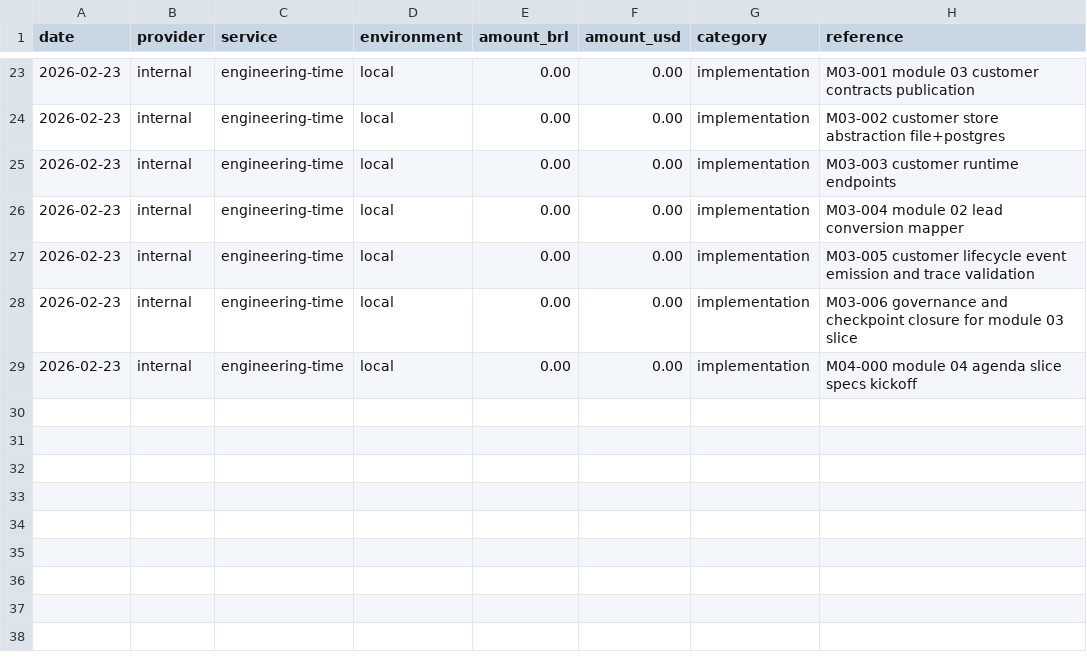
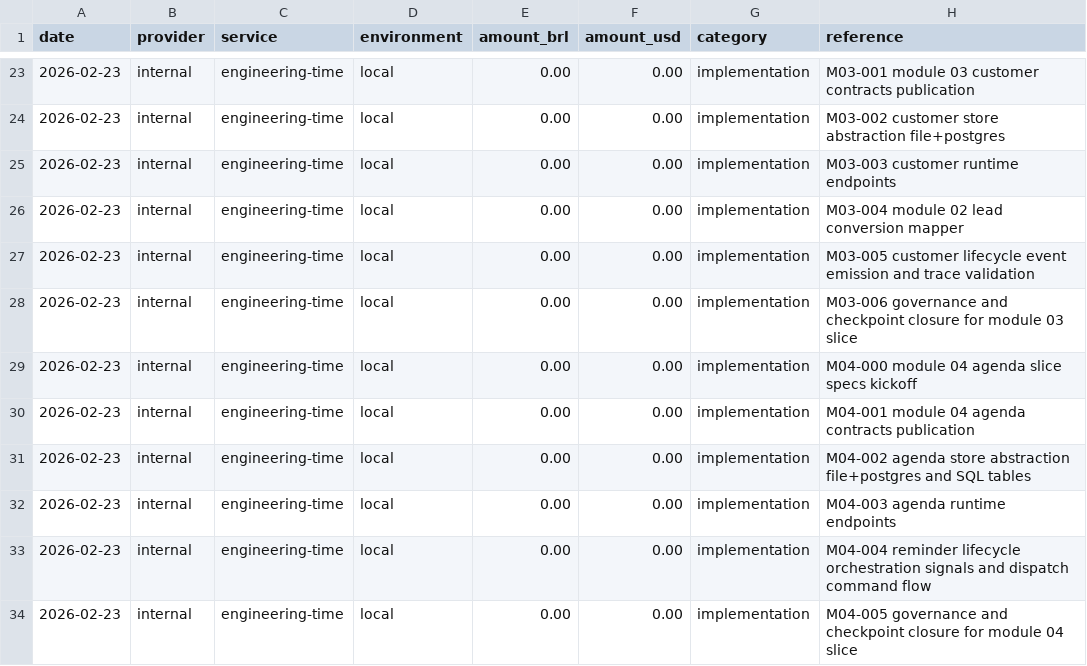
Before and after one commit to lucasricardolebre1984/SaaS, a CSV file: .specs/project/costlog.csv, drawn as a sheet; only a part is shown, gaps mark what is left out.

```diff
--- a/.specs/project/costlog.csv
+++ b/.specs/project/costlog.csv
@@ -29 +29,6 @@ date,provider,service,environment,amount_brl,amount_usd,category,reference
 2026-02-23,internal,engineering-time,local,0.00,0.00,implementation,M04-000 module 04 agenda slice specs kickoff
+2026-02-23,internal,engineering-time,local,0.00,0.00,implementation,M04-001 module 04 agenda contracts publication
+2026-02-23,internal,engineering-time,local,0.00,0.00,implementation,M04-002 agenda store abstraction file+postgres and SQL tables
+2026-02-23,internal,engineering-time,local,0.00,0.00,implementation,M04-003 agenda runtime endpoints
+2026-02-23,internal,engineering-time,local,0.00,0.00,implementation,M04-004 reminder lifecycle orchestration signals and dispatch command flow
+2026-02-23,internal,engineering-time,local,0.00,0.00,implementation,M04-005 governance and checkpoint closure for module 04 slice
```
Also changed, not shown: .specs/project/worklog.csv, 28 other files.
